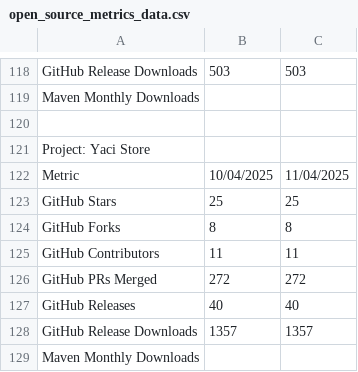
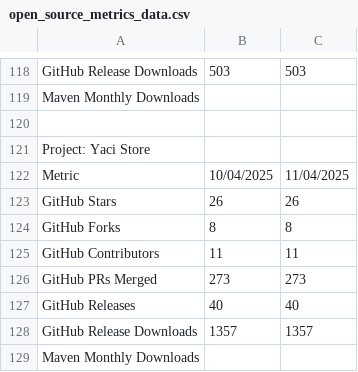
Before and after one commit to darlisagc/Open_source_metrics, a CSV file: open_source_metrics_data.csv, drawn as a sheet; only a part is shown, gaps mark what is left out.

```diff
--- a/open_source_metrics_data.csv
+++ b/open_source_metrics_data.csv
@@ -122,6 +122,6 @@ Project: Yaci Store
 Metric,10/04/2025,11/04/2025
-GitHub Stars,25,25
+GitHub Stars,26,26
 GitHub Forks,8,8
 GitHub Contributors,11,11
-GitHub PRs Merged,272,272
+GitHub PRs Merged,273,273
 GitHub Releases,40,40
```
Also changed, not shown: 2 other files.
